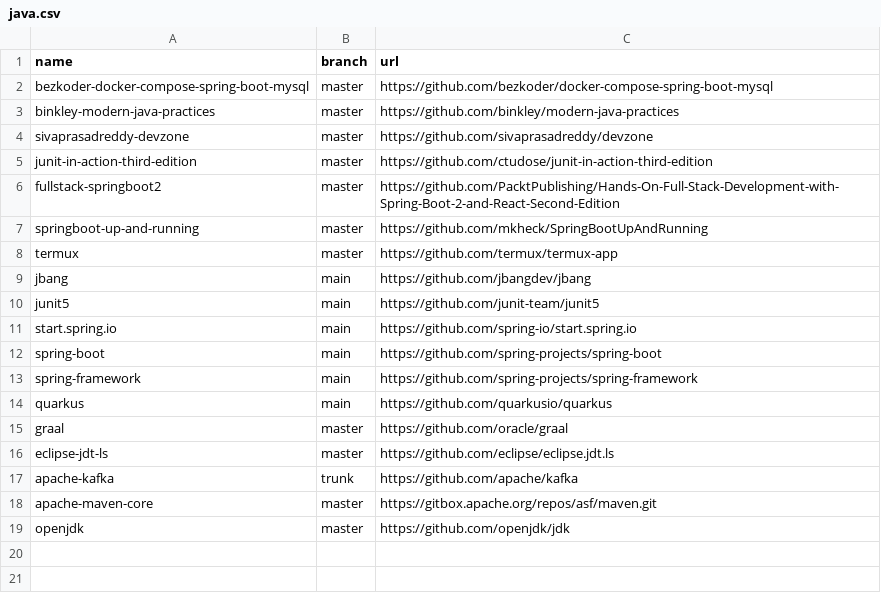
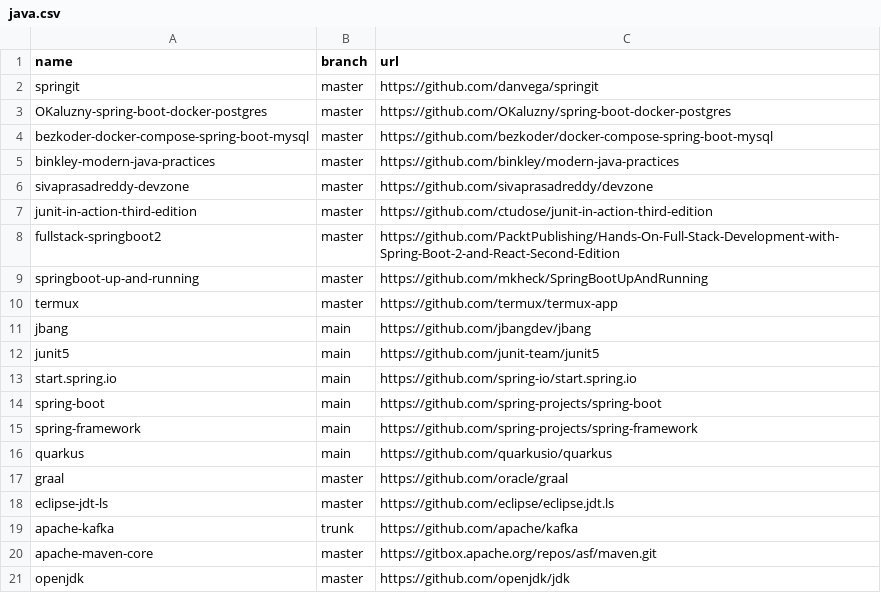
Before and after one commit to easbarba/lar, a CSV file: .config/qas/java.csv, drawn as a sheet; the diff names each change by its address in the sheet, - before the commit and + after, or states it on an @@ line.

Commit message:
qas/java: moooooooar

```diff
--- a/.config/qas/java.csv
+++ b/.config/qas/java.csv
+row 2: springit | master | https://github.com/danvega/springit
+row 3: OKaluzny-spring-boot-docker-postgres | master | https://github.com/OKaluzny/spring-boot-docker-postgres
```
